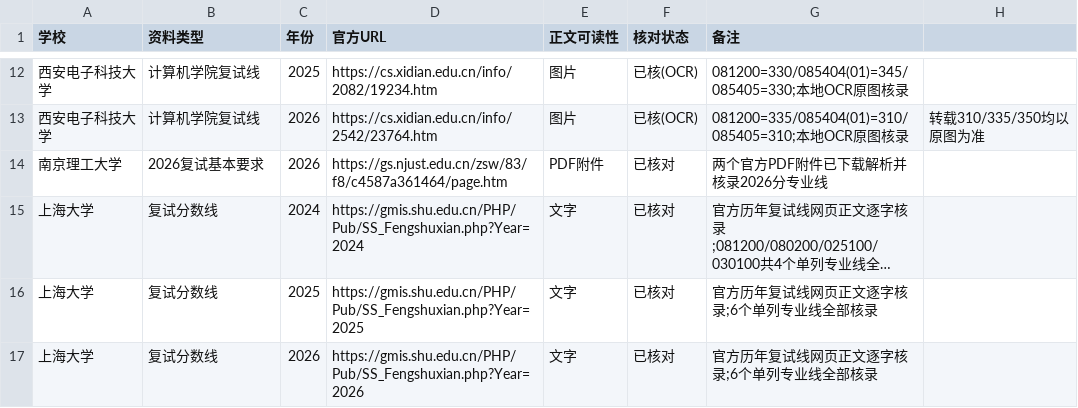
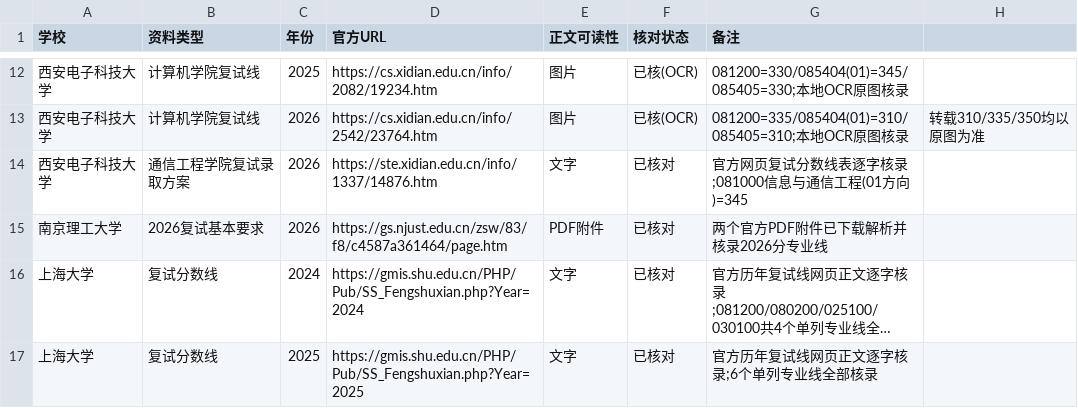
Before and after one commit to swlid/yanduoduo, a CSV file: data/official/source-index.csv, drawn as a sheet; only a part is shown, gaps mark what is left out; the shorter side is filled out with more unchanged rows; long unchanged cells end in ….

Commit message:
data: 补录西电通信 2026 官方复试线（081000=345）
- 来源：西电研招《2026年各学院硕士研究生招生复试录取工作方案》通信工程学院方案
- 10701 采用仅追加策略，保留试点批次计算机学院 081200/085404/085405 组合
- 官方数据累计 342 条 / 123 组合 / 17 校，复核 342/342，7 项测试与 13 项验收通过
- 同步 docs/10、PROJECT_MEMORY 与 xdu/suda/ucas 存证

```diff
--- a/data/official/source-index.csv
+++ b/data/official/source-index.csv
@@ -13,2 +13,3 @@
 西安电子科技大学,计算机学院复试线,2026,https://cs.xidian.edu.cn/info/2542/23764.htm,图片,已核(OCR),081200=335/085404(01)=310/085405=310;本地OCR原图核录,转载310/335/350均以原图为准
+西安电子科技大学,通信工程学院复试录取方案,2026,https://ste.xidian.edu.cn/info/1337/14876.htm,文字,已核对,官方网页复试分数线表逐字核录;081000信息与通信工程(01方向)=345
 南京理工大学,2026复试基本要求,2026,https://gs.njust.edu.cn/zsw/83/f8/c4587a361464/page.htm,PDF附件,已核对,两个官方PDF附件已下载解析并核录2026分专业线
```
Also changed, not shown: data/official/review-log.csv, data/official/verified-lines.csv, 11 other files.
